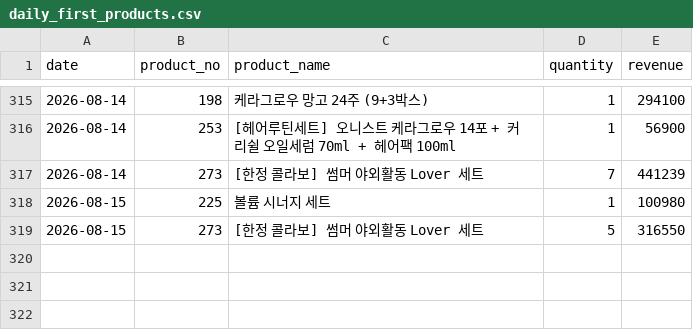
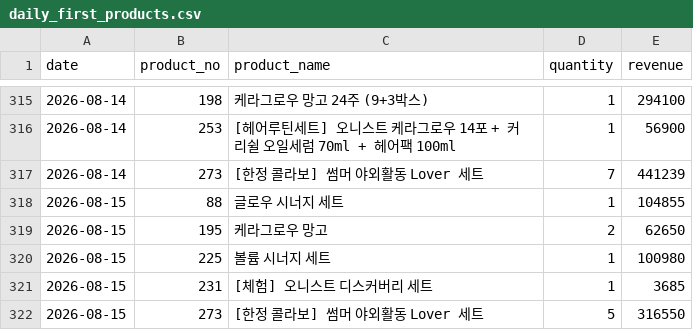
Before and after one commit to kaioh1010/cafe24-tracker, a CSV file: data/daily_first_products.csv, drawn as a sheet; only a part is shown, gaps mark what is left out.

```diff
--- a/data/daily_first_products.csv
+++ b/data/daily_first_products.csv
@@ -317,3 +317,6 @@ date,product_no,product_name,quantity,revenue
 2026-08-14,273,[한정 콜라보] 썸머 야외활동 Lover 세트,7,441239
+2026-08-15,88,글로우 시너지 세트,1,104855
+2026-08-15,195,케라그로우 망고,2,62650
 2026-08-15,225,볼륨 시너지 세트,1,100980
+2026-08-15,231,[체험] 오니스트 디스커버리 세트,1,3685
 2026-08-15,273,[한정 콜라보] 썸머 야외활동 Lover 세트,5,316550
```
Also changed, not shown: data/daily_sales.csv, data/daily_summary.csv.
